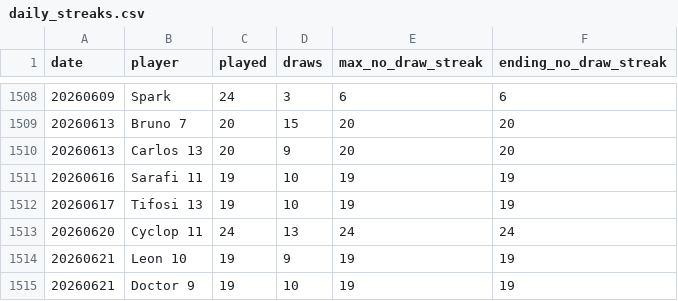
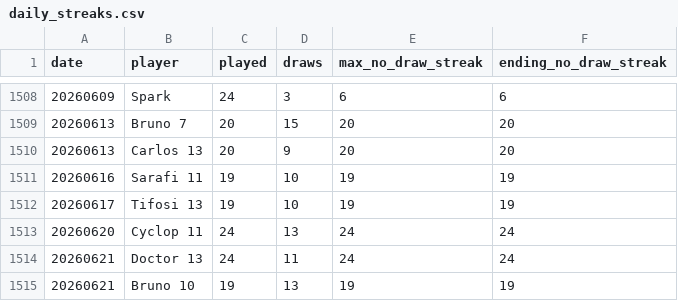
Before and after one commit to dgonzalez13/esports-tracker-full, a CSV file: gt/output/daily_streaks.csv, drawn as a sheet; only a part is shown, gaps mark what is left out.

```diff
--- a/gt/output/daily_streaks.csv
+++ b/gt/output/daily_streaks.csv
@@ -1513,3 +1513,3 @@ date,player,played,draws,max_no_draw_streak,ending_no_draw_streak
 20260620,Cyclop 11,24,13,24,24
-20260621,Leon 10,19,9,19,19
-20260621,Doctor 9,19,10,19,19
+20260621,Doctor 13,24,11,24,24
+20260621,Bruno 10,19,13,19,19
```
Also changed, not shown: gt/output/draw_records_highest.csv, gt/output/draw_records_lowest.csv, 10 other files.
